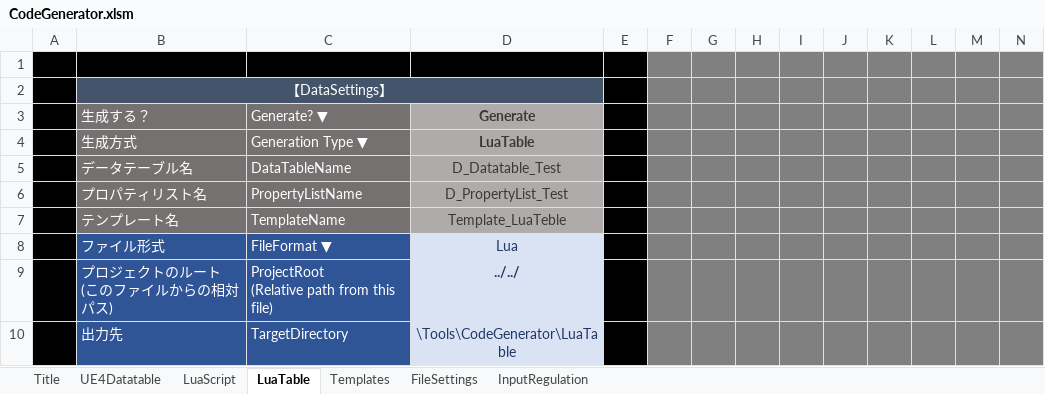
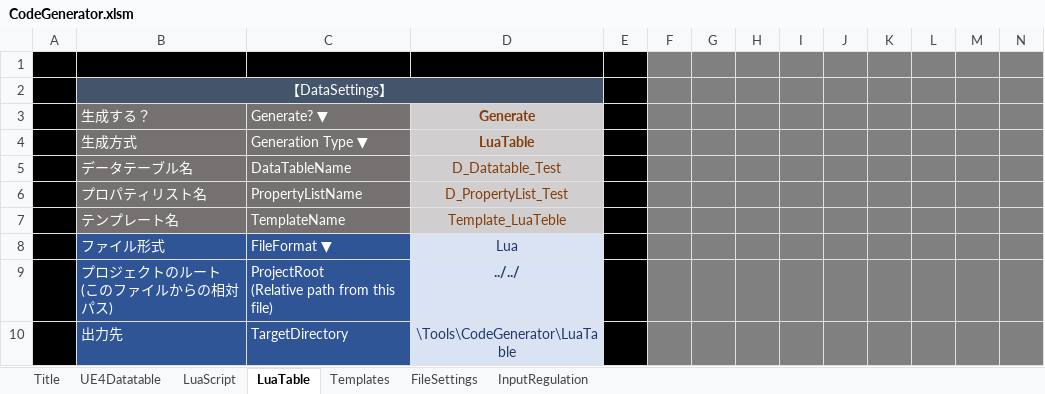
Before and after one commit to sagipenta/CodeGenerator, an Excel workbook: CodeGenerator.xlsm, sheet LuaTable, drawn as a sheet; only a part is shown; values as stored, in another font and other column widths than the file's, no borders; charts and pictures and conditional formats not drawn; the diff names each change by its address in the sheet, - before the commit and + after, or states it on an @@ line.

```diff
--- a/CodeGenerator.xlsm (sheet LuaTable)
+++ b/CodeGenerator.xlsm (sheet LuaTable)
@@ D3:D7 fill: #AFABAB → #D0CECE, text colour: #3B3838 → #843C0B @@
```
Also changed, not shown: sheet LuaScript, sheet UE4Datatable, charts or pictures, 2 other files.
